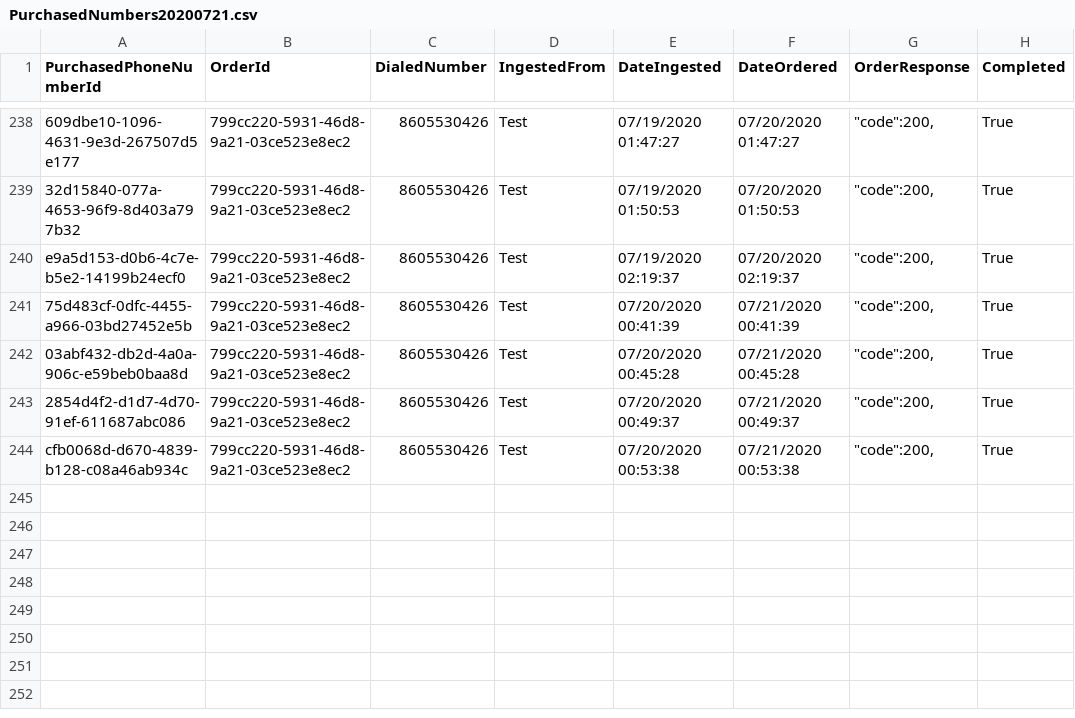
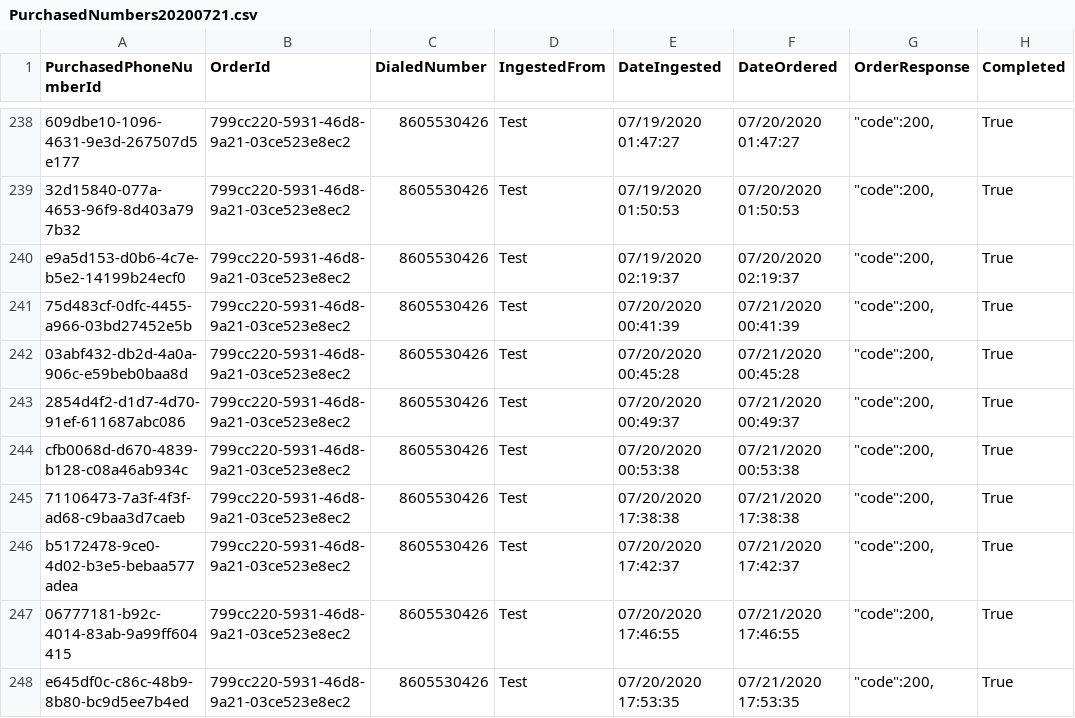
Before and after one commit to AccelerateNetworks/NumberSearch, a CSV file: NumberSearch.Ops/wwwroot/csv/PurchasedNumbers20200721.csv, drawn as a sheet; only a part is shown, gaps mark what is left out; the diff names each change by its address in the sheet, - before the commit and + after, or states it on an @@ line.

```diff
--- a/NumberSearch.Ops/wwwroot/csv/PurchasedNumbers20200721.csv
+++ b/NumberSearch.Ops/wwwroot/csv/PurchasedNumbers20200721.csv
+row 245: 71106473-7a3f-4f3f-ad68-c9baa3d7caeb | 799cc220-5931-46d8-9a21-03ce523e8ec2 | 8605530426 | Test | 07/20/2020 17:38:38 | 07/21/2020 17:38:38 | "code":200, | True
+row 246: b5172478-9ce0-4d02-b3e5-bebaa577adea | 799cc220-5931-46d8-9a21-03ce523e8ec2 | 8605530426 | Test | 07/20/2020 17:42:37 | 07/21/2020 17:42:37 | "code":200, | True
+row 247: 06777181-b92c-4014-83ab-9a99ff604415 | 799cc220-5931-46d8-9a21-03ce523e8ec2 | 8605530426 | Test | 07/20/2020 17:46:55 | 07/21/2020 17:46:55 | "code":200, | True
+row 248: e645df0c-c86c-48b9-8b80-bc9d5ee7b4ed | 799cc220-5931-46d8-9a21-03ce523e8ec2 | 8605530426 | Test | 07/20/2020 17:53:35 | 07/21/2020 17:53:35 | "code":200, | True
```
Also changed, not shown: 1 other file.
